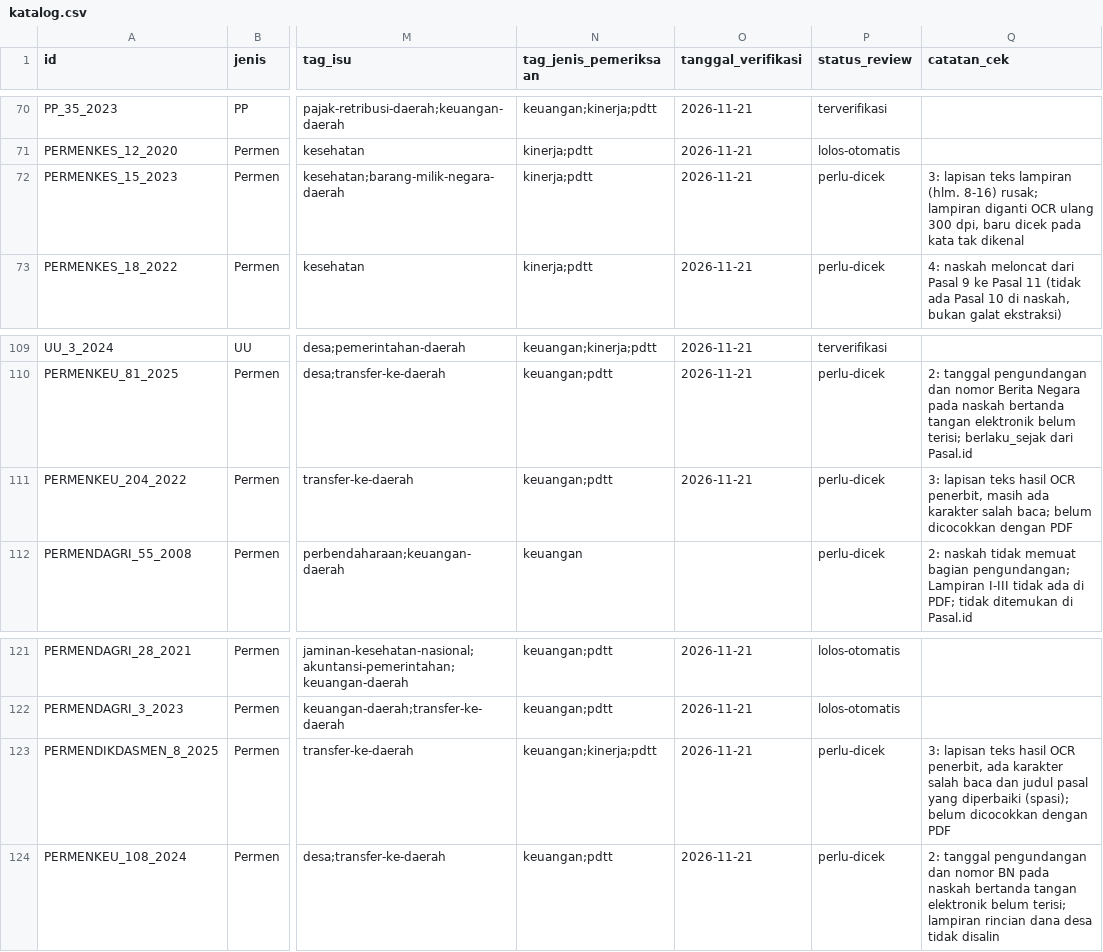
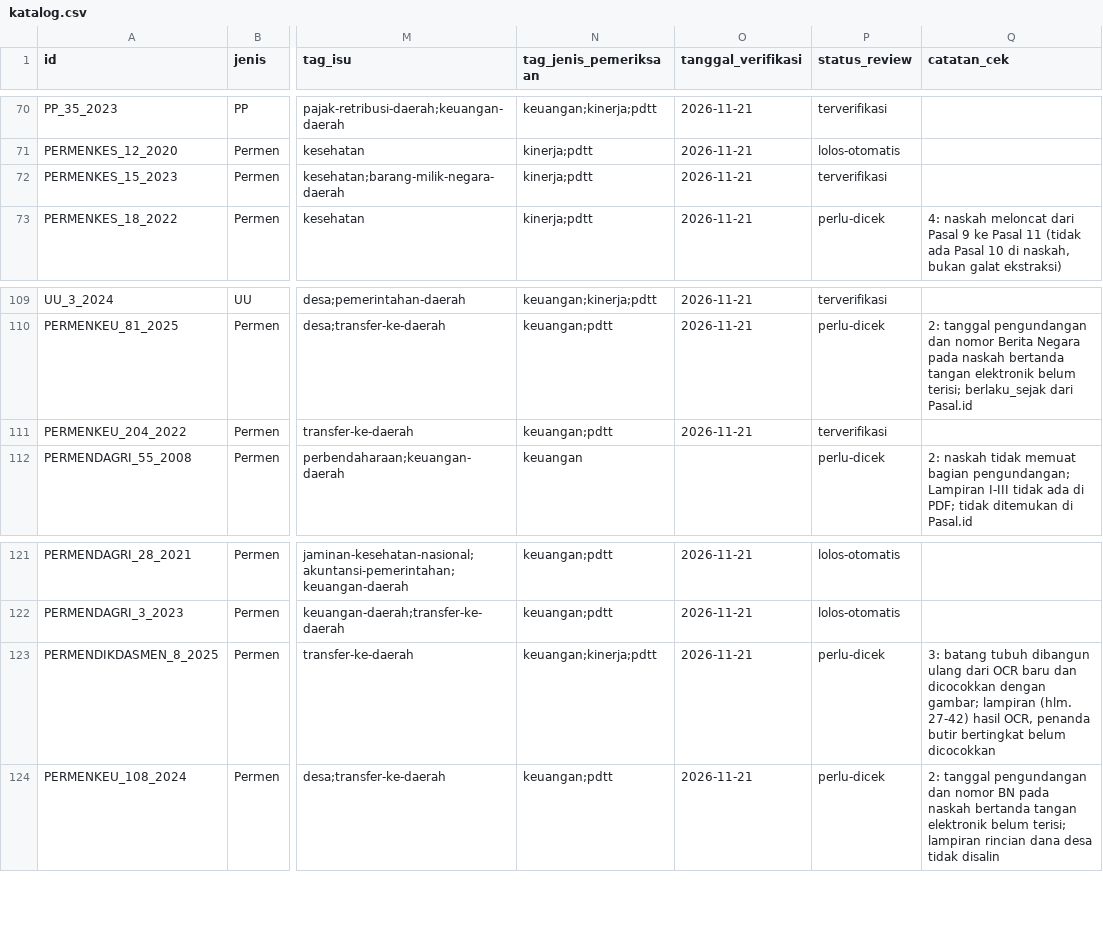
Before and after one commit to primaditra/korpus-pusat, a CSV file: katalog.csv, drawn as a sheet; only a part is shown, gaps mark what is left out; the diff names each change by its address in the sheet, - before the commit and + after, or states it on an @@ line.

```diff
--- a/katalog.csv
+++ b/katalog.csv
-P72 (status_review): perlu-dicek
+P72 (status_review): terverifikasi
-Q72 (catatan_cek): 3: lapisan teks lampiran (hlm. 8-16) rusak; lampiran diganti OCR ulang 300 dpi, baru dicek pada kata tak dikenal
+Q72 (catatan_cek): (empty)
-P111 (status_review): perlu-dicek
+P111 (status_review): terverifikasi
-Q111 (catatan_cek): 3: lapisan teks hasil OCR penerbit, masih ada karakter salah baca; belum dicocokkan dengan PDF
+Q111 (catatan_cek): (empty)
-Q123 (catatan_cek): 3: lapisan teks hasil OCR penerbit, ada karakter salah baca dan judul pasal yang diperbaiki (spasi); belum dicocokkan dengan PDF
+Q123 (catatan_cek): 3: batang tubuh dibangun ulang dari OCR baru dan dicocokkan dengan gambar; lampiran (hlm. 27-42) hasil OCR, penanda butir bertingkat belum dicocokkan
```
Also changed, not shown: 3 other files.
